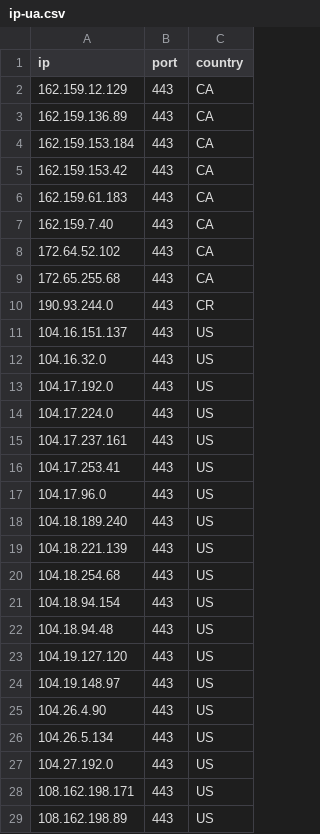
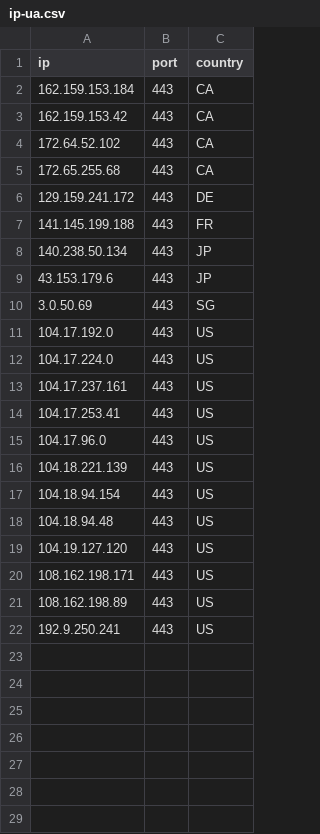
Before and after one commit to kexoub/CloudflareSpeedTest_txt, a CSV file: ip-ua.csv, drawn as a sheet.

```diff
--- a/ip-ua.csv
+++ b/ip-ua.csv
@@ -1,13 +1,11 @@
 ip,port,country
-162.159.12.129,443,CA
-162.159.136.89,443,CA
 162.159.153.184,443,CA
 162.159.153.42,443,CA
-162.159.61.183,443,CA
-162.159.7.40,443,CA
 172.64.52.102,443,CA
 172.65.255.68,443,CA
-190.93.244.0,443,CR
-104.16.151.137,443,US
-104.16.32.0,443,US
+129.159.241.172,443,DE
+141.145.199.188,443,FR
+140.238.50.134,443,JP
+43.153.179.6,443,JP
+3.0.50.69,443,SG
 104.17.192.0,443,US
@@ -17,5 +15,3 @@ ip,port,country
 104.17.96.0,443,US
-104.18.189.240,443,US
 104.18.221.139,443,US
-104.18.254.68,443,US
 104.18.94.154,443,US
@@ -23,7 +19,4 @@ ip,port,country
 104.19.127.120,443,US
-104.19.148.97,443,US
-104.26.4.90,443,US
-104.26.5.134,443,US
-104.27.192.0,443,US
 108.162.198.171,443,US
 108.162.198.89,443,US
+192.9.250.241,443,US
```
Also changed, not shown: result.csv, 3 other files.
